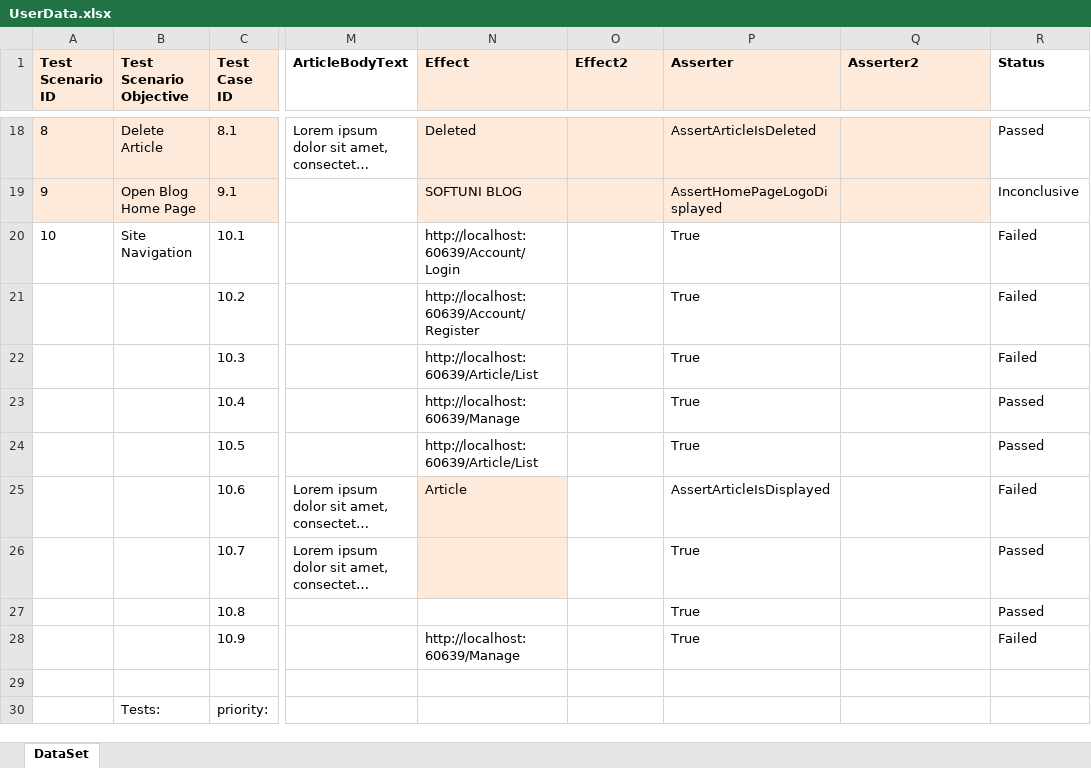
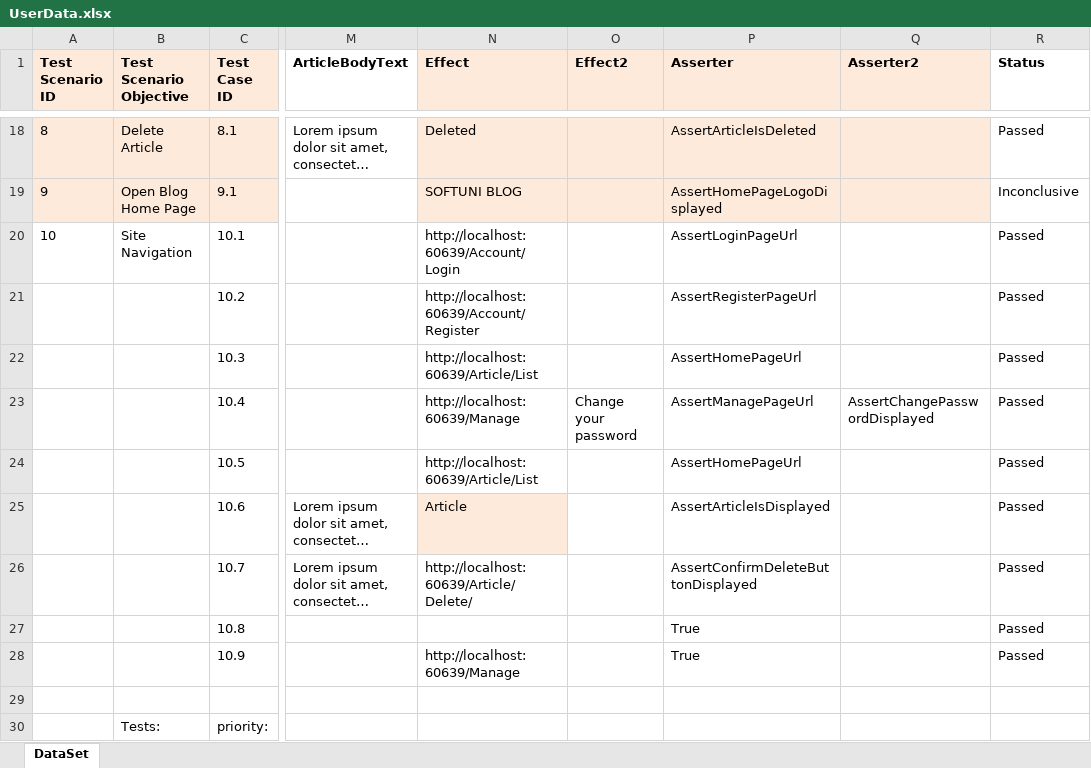
Before and after one commit to vankatabe/Feijoa, an Excel workbook: Blog.UI.Tests/DataDrivenTests/UserData.xlsx, sheet DataSet, drawn as a sheet; only a part is shown, gaps mark what is left out; long unchanged cells end in …; values as stored, in another font and other column widths than the file's, no borders; conditional formats not drawn; the diff names each change by its address in the sheet, - before the commit and + after, or states it on an @@ line.

Commit message:
Refactored some tests to work with the data driven asserter

```diff
--- a/Blog.UI.Tests/DataDrivenTests/UserData.xlsx (sheet DataSet)
+++ b/Blog.UI.Tests/DataDrivenTests/UserData.xlsx (sheet DataSet)
-P20 (Asserter): True
+P20 (Asserter): AssertLoginPageUrl
-R20:R22 (Status): Failed
+R20:R22 (Status): Passed
-P21 (Asserter): True
+P21 (Asserter): AssertRegisterPageUrl
-P22 (Asserter): True
+P22 (Asserter): AssertHomePageUrl
-O23 (Effect2): (empty)
+O23 (Effect2): Change your password
-P23 (Asserter): True
+P23 (Asserter): AssertManagePageUrl
-Q23 (Asserter2): (empty)
+Q23 (Asserter2): AssertChangePasswordDisplayed
-P24 (Asserter): True
+P24 (Asserter): AssertHomePageUrl
-R25 (Status): Failed
+R25 (Status): Passed
-N26 (Effect): (empty)
+N26 (Effect): http://localhost:60639/Article/Delete/
-N26 fill: #FDEADA
+N26 fill: none
-P26 (Asserter): True
+P26 (Asserter): AssertConfirmDeleteButtonDisplayed
-R28 (Status): Failed
+R28 (Status): Passed
```
Also changed, not shown: 35 other files.
